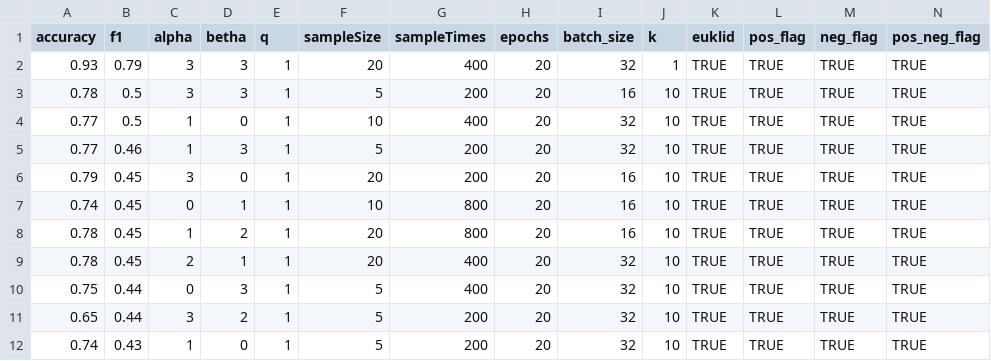
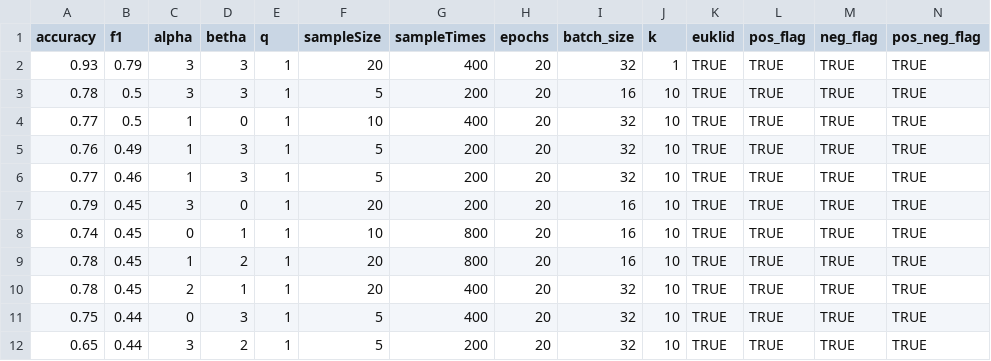
Before and after one commit to ThioRedoxin/Uploader, a CSV file: summary.csv, drawn as a sheet; only a part is shown; the shorter side is filled out with more unchanged rows; rows hold the shown columns only; the diff names each change by its address in the sheet, - before the commit and + after, or states it on an @@ line.

Commit message:
new update

```diff
--- a/summary.csv
+++ b/summary.csv
+row 5: 0.76 | 0.49 | 1 | 3 | 1 | 5 | 200 | 20 | 32 | 10 | TRUE | TRUE | TRUE | TRUE
```
